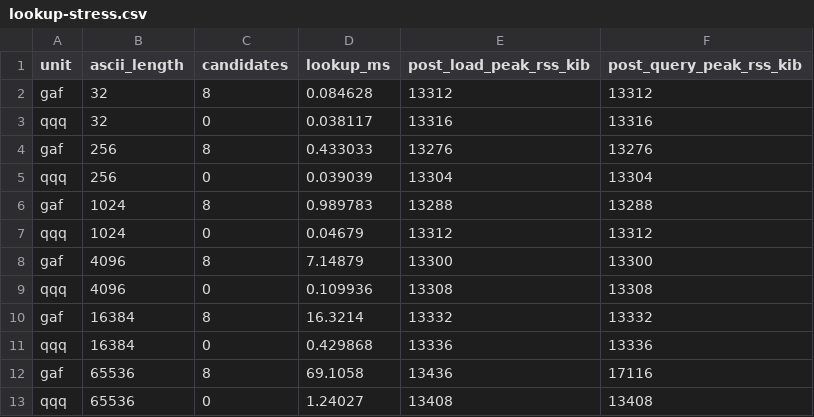
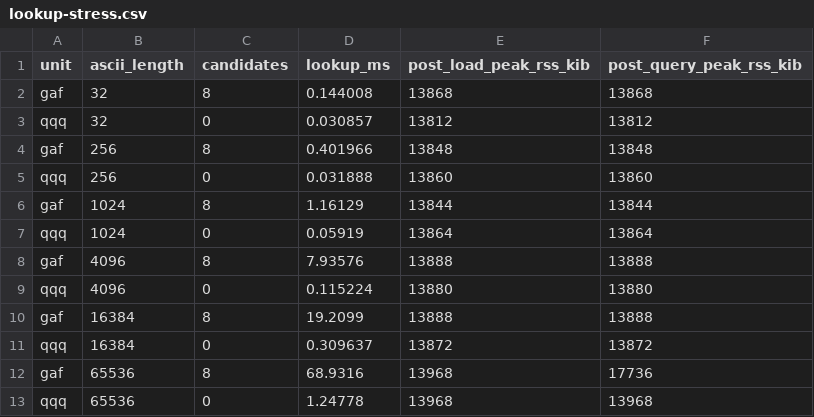
Before and after one commit to luggroo/bizic-keyboard, a CSV file: qa/results/lookup-stress.csv, drawn as a sheet.

```diff
--- a/qa/results/lookup-stress.csv
+++ b/qa/results/lookup-stress.csv
@@ -1,13 +1,13 @@
 unit,ascii_length,candidates,lookup_ms,post_load_peak_rss_kib,post_query_peak_rss_kib
-gaf,32,8,0.084628,13312,13312
-qqq,32,0,0.038117,13316,13316
-gaf,256,8,0.433033,13276,13276
-qqq,256,0,0.039039,13304,13304
-gaf,1024,8,0.989783,13288,13288
-qqq,1024,0,0.04679,13312,13312
-gaf,4096,8,7.14879,13300,13300
-qqq,4096,0,0.109936,13308,13308
-gaf,16384,8,16.3214,13332,13332
-qqq,16384,0,0.429868,13336,13336
-gaf,65536,8,69.1058,13436,17116
-qqq,65536,0,1.24027,13408,13408
+gaf,32,8,0.144008,13868,13868
+qqq,32,0,0.030857,13812,13812
+gaf,256,8,0.401966,13848,13848
+qqq,256,0,0.031888,13860,13860
+gaf,1024,8,1.16129,13844,13844
+qqq,1024,0,0.05919,13864,13864
+gaf,4096,8,7.93576,13888,13888
+qqq,4096,0,0.115224,13880,13880
+gaf,16384,8,19.2099,13888,13888
+qqq,16384,0,0.309637,13872,13872
+gaf,65536,8,68.9316,13968,17736
+qqq,65536,0,1.24778,13968,13968
```
Also changed, not shown: tools/data/story-words.tsv, tools/story-demo/shange-spelling.tsv, 44 other files.
